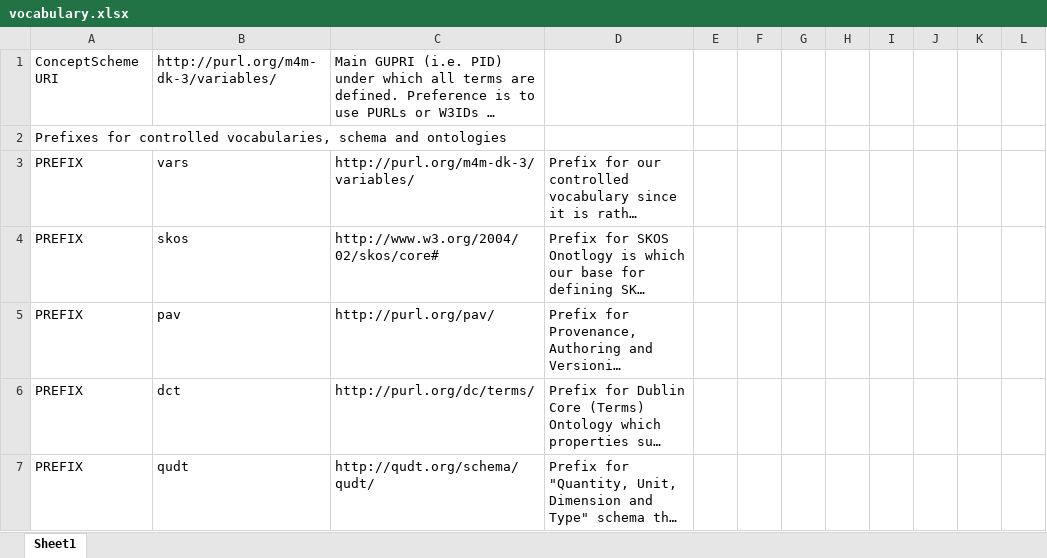
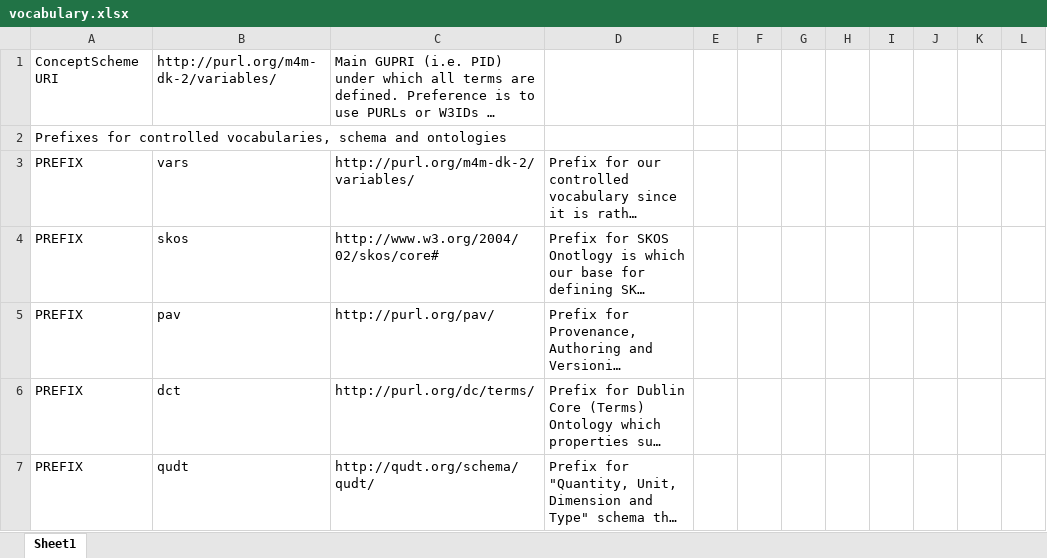
Before and after one commit to m4m-dk/test_vocabulary, an Excel workbook: vocabulary.xlsx, sheet Sheet1, drawn as a sheet; only a part is shown; long unchanged cells end in …; values as stored, in another font and other column widths than the file's, no borders; the diff names each change by its address in the sheet, - before the commit and + after, or states it on an @@ line.

```diff
--- a/vocabulary.xlsx (sheet Sheet1)
+++ b/vocabulary.xlsx (sheet Sheet1)
-B1: http://purl.org/m4m-dk-3/variables/
+B1: http://purl.org/m4m-dk-2/variables/
-C3: http://purl.org/m4m-dk-3/variables/
+C3: http://purl.org/m4m-dk-2/variables/
```
Also changed, not shown: 4 other files.
